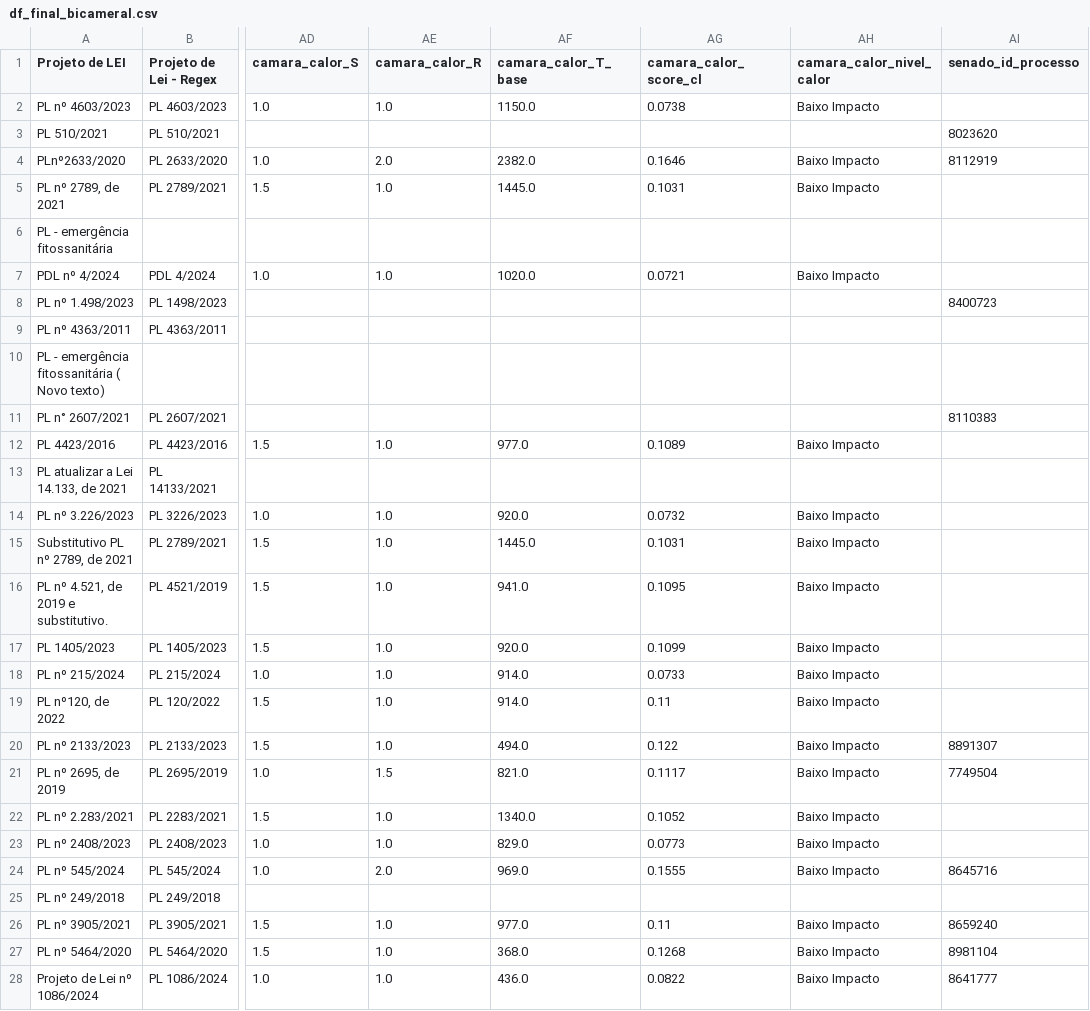
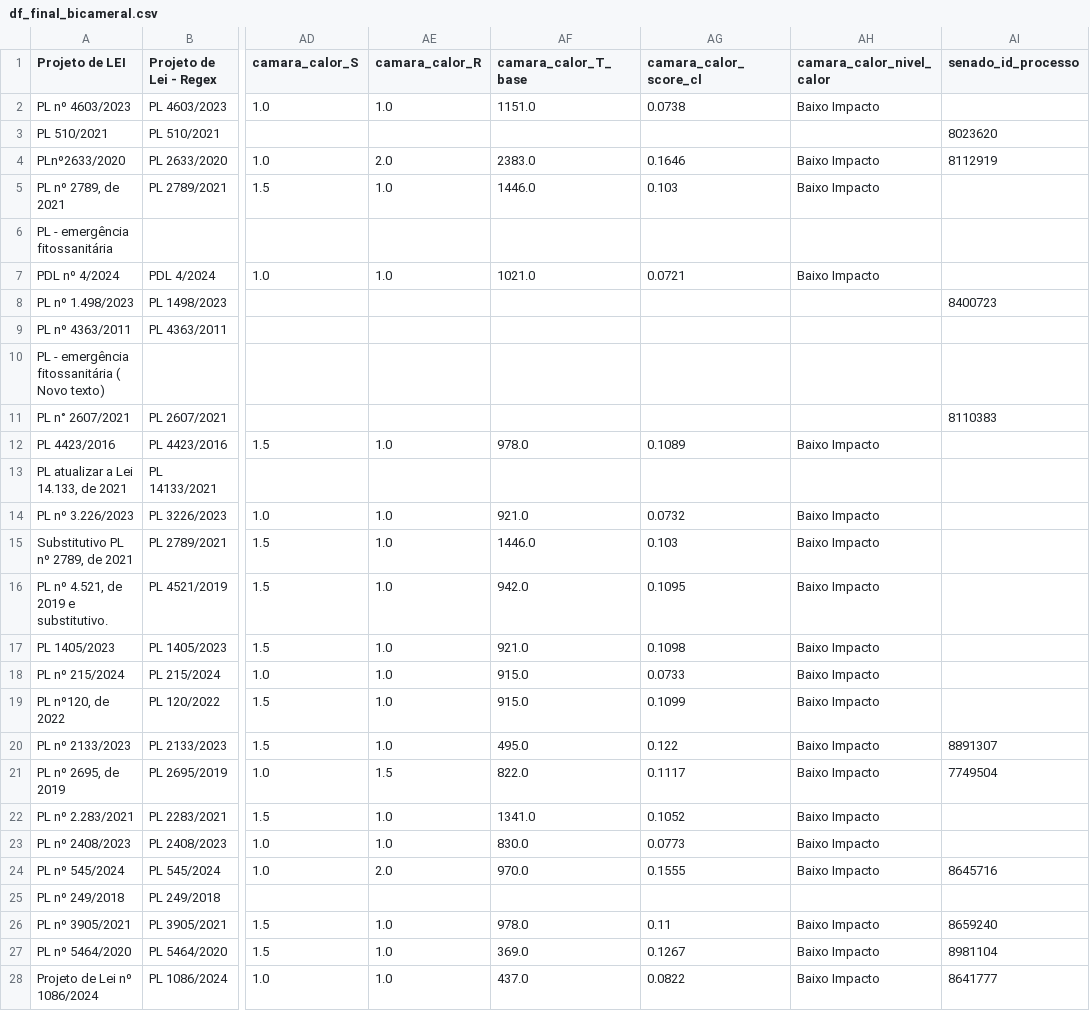
Before and after one commit to lab-dados-seges/monitoramento-parlamentar-delog-v2, a CSV file: data/df_final_bicameral.csv, drawn as a sheet; only a part is shown, gaps mark what is left out; the diff covers the shown part only; the diff names each change by its address in the sheet, - before the commit and + after, or states it on an @@ line.

```diff
--- a/data/df_final_bicameral.csv
+++ b/data/df_final_bicameral.csv
-AF2 (camara_calor_T_base): 1150.0
+AF2 (camara_calor_T_base): 1151.0
-AF4 (camara_calor_T_base): 2382.0
+AF4 (camara_calor_T_base): 2383.0
-AF5 (camara_calor_T_base): 1445.0
+AF5 (camara_calor_T_base): 1446.0
-AG5 (camara_calor_score_cl): 0.1031
+AG5 (camara_calor_score_cl): 0.103
-AF7 (camara_calor_T_base): 1020.0
+AF7 (camara_calor_T_base): 1021.0
-AF12 (camara_calor_T_base): 977.0
+AF12 (camara_calor_T_base): 978.0
-AF14 (camara_calor_T_base): 920.0
+AF14 (camara_calor_T_base): 921.0
-AF15 (camara_calor_T_base): 1445.0
+AF15 (camara_calor_T_base): 1446.0
-AG15 (camara_calor_score_cl): 0.1031
+AG15 (camara_calor_score_cl): 0.103
-AF16 (camara_calor_T_base): 941.0
+AF16 (camara_calor_T_base): 942.0
-AF17 (camara_calor_T_base): 920.0
+AF17 (camara_calor_T_base): 921.0
-AG17 (camara_calor_score_cl): 0.1099
+AG17 (camara_calor_score_cl): 0.1098
-AF18:AF19 (camara_calor_T_base): 914.0
+AF18:AF19 (camara_calor_T_base): 915.0
-AG19 (camara_calor_score_cl): 0.11
+AG19 (camara_calor_score_cl): 0.1099
-AF20 (camara_calor_T_base): 494.0
+AF20 (camara_calor_T_base): 495.0
-AF21 (camara_calor_T_base): 821.0
+AF21 (camara_calor_T_base): 822.0
-AF22 (camara_calor_T_base): 1340.0
+AF22 (camara_calor_T_base): 1341.0
-AF23 (camara_calor_T_base): 829.0
+AF23 (camara_calor_T_base): 830.0
-AF24 (camara_calor_T_base): 969.0
+AF24 (camara_calor_T_base): 970.0
-AF26 (camara_calor_T_base): 977.0
+AF26 (camara_calor_T_base): 978.0
-AF27 (camara_calor_T_base): 368.0
+AF27 (camara_calor_T_base): 369.0
-AG27 (camara_calor_score_cl): 0.1268
+AG27 (camara_calor_score_cl): 0.1267
-AF28 (camara_calor_T_base): 436.0
+AF28 (camara_calor_T_base): 437.0
```
Also changed, not shown: 45 edited cells elsewhere in this file.
